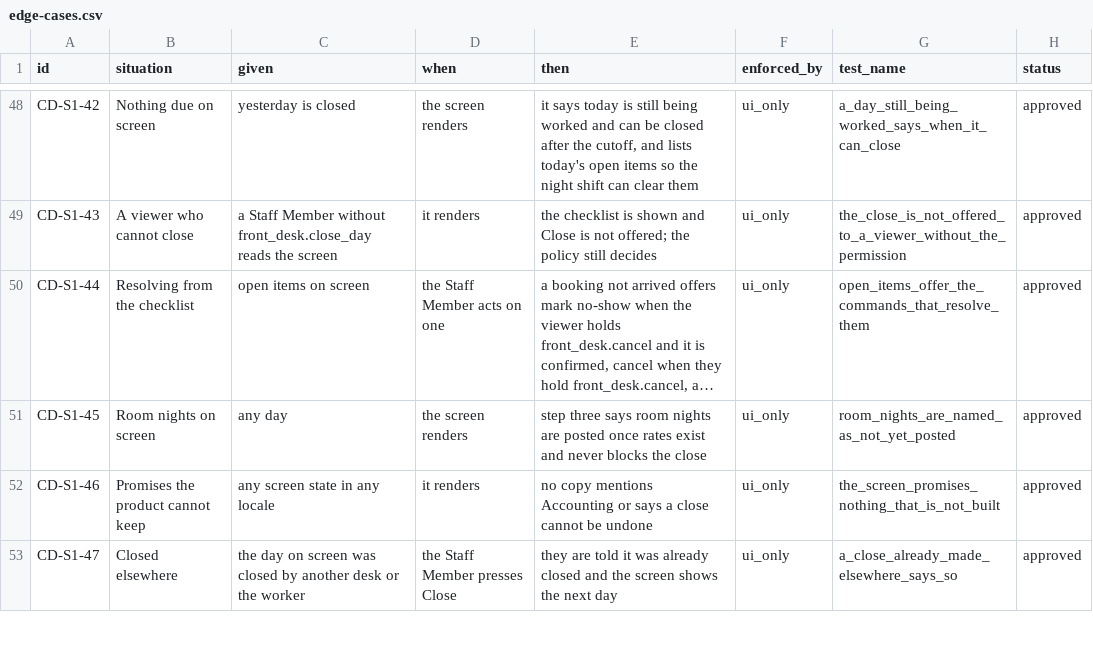
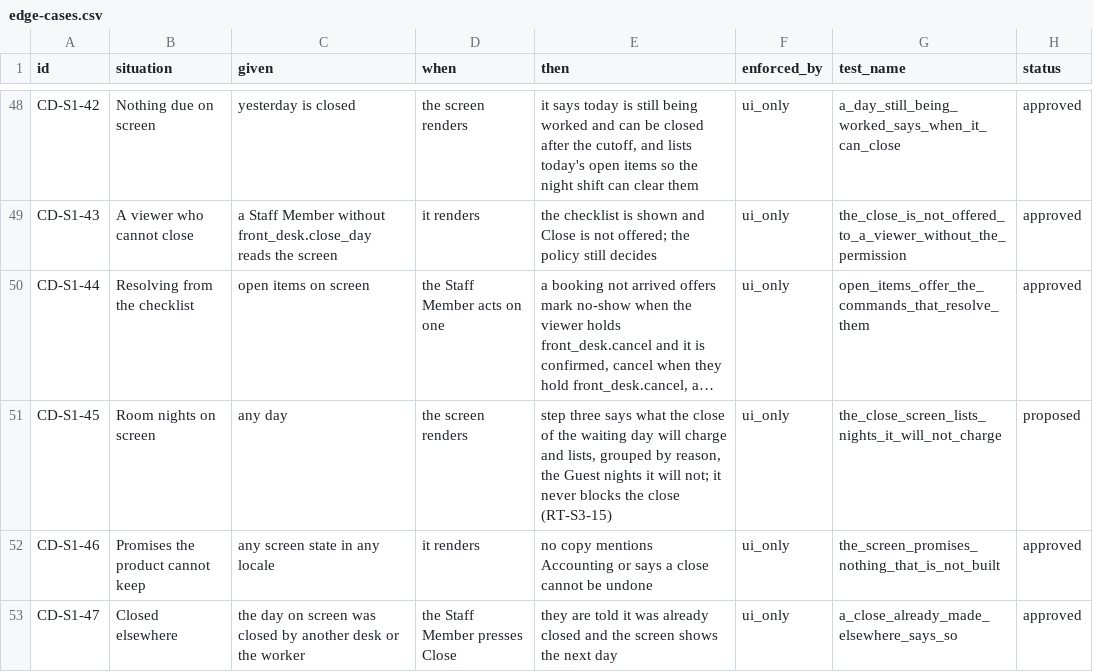
Before and after one commit to prizic/ranza, a CSV file: docs/features/close-the-day/edge-cases.csv, drawn as a sheet; only a part is shown, gaps mark what is left out; long unchanged cells end in …; the diff names each change by its address in the sheet, - before the commit and + after, or states it on an @@ line.

```diff
--- a/docs/features/close-the-day/edge-cases.csv
+++ b/docs/features/close-the-day/edge-cases.csv
-E51 (then): …three says room nights are posted once rates exist and never blocks the close
+E51 (then): …three says what the close of the waiting day will charge and lists, grouped by reason, the Guest nights it will not; it never blocks the close (RT-S3-15)
-G51 (test_name): room_nights_are_named_as_not_yet_posted
+G51 (test_name): the_close_screen_lists_nights_it_will_not_charge
-H51 (status): approved
+H51 (status): proposed
```
Also changed, not shown: docs/features/rates/edge-cases.csv, 17 other files.
